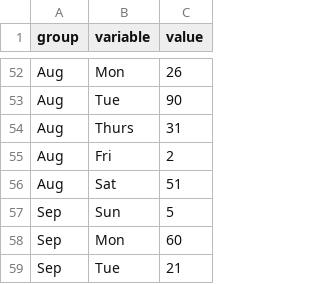
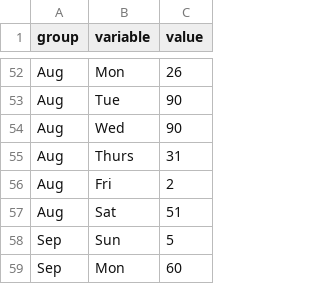
Before and after one commit to mo-adell/host-data-files, a CSV file: github-activity.csv, drawn as a sheet; only a part is shown, gaps mark what is left out; the shorter side is filled out with more unchanged rows; the diff names each change by its address in the sheet, - before the commit and + after, or states it on an @@ line.

Commit message:
Update github-activity.csv

```diff
--- a/github-activity.csv
+++ b/github-activity.csv
+row 54: Aug | Wed | 90
```
